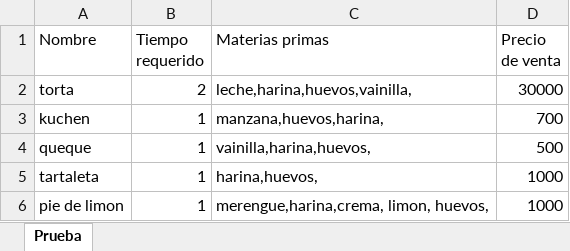
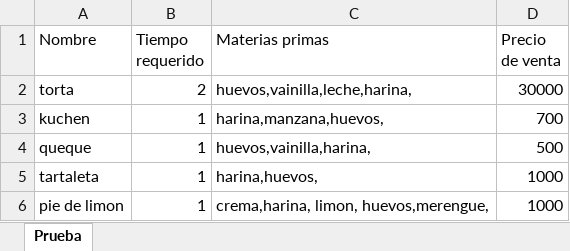
Before and after one commit to javicabrera/laCartaDeNanaYRene, an Excel workbook: Nana&Rene/testProductos.xlsx, sheet Prueba, drawn as a sheet; values as stored, in another font and other column widths than the file's, no borders; the diff names each change by its address in the sheet, - before the commit and + after, or states it on an @@ line.

```diff
--- a/Nana&Rene/testProductos.xlsx (sheet Prueba)
+++ b/Nana&Rene/testProductos.xlsx (sheet Prueba)
-C2 (Materias primas): leche,harina,huevos,vainilla,
+C2 (Materias primas): huevos,vainilla,leche,harina,
-C3 (Materias primas): manzana,huevos,harina,
+C3 (Materias primas): harina,manzana,huevos,
-C4 (Materias primas): vainilla,harina,huevos,
+C4 (Materias primas): huevos,vainilla,harina,
-C6 (Materias primas): merengue,harina,crema, limon, huevos,
+C6 (Materias primas): crema,harina, limon, huevos,merengue,
```
Also changed, not shown: Nana&Rene/testMateriasPrimas.xlsx, Nana&Rene/testPedidos.xlsx, 7 other files.
